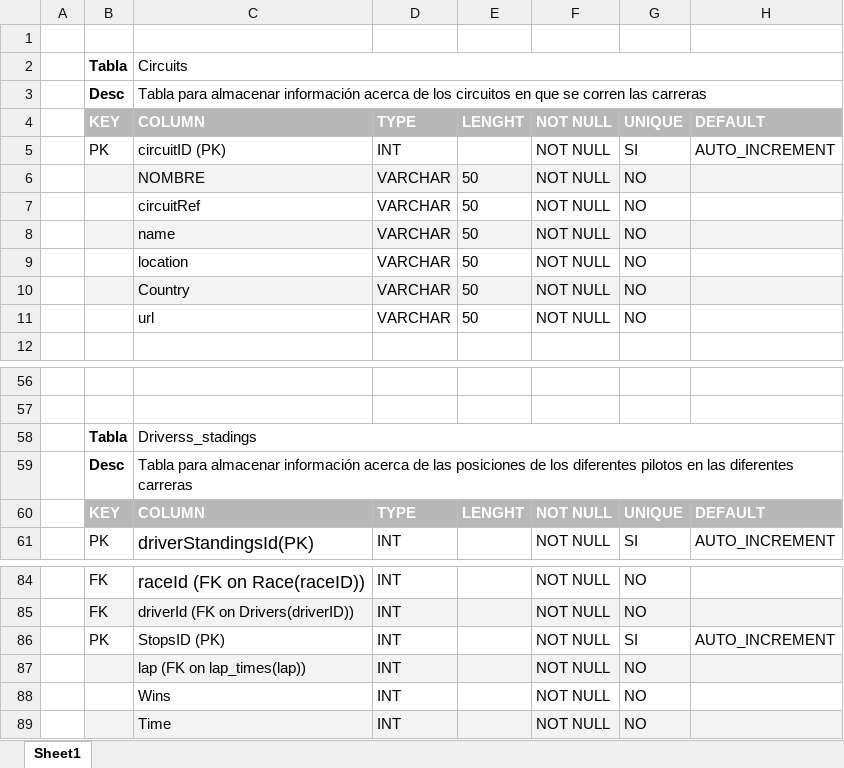
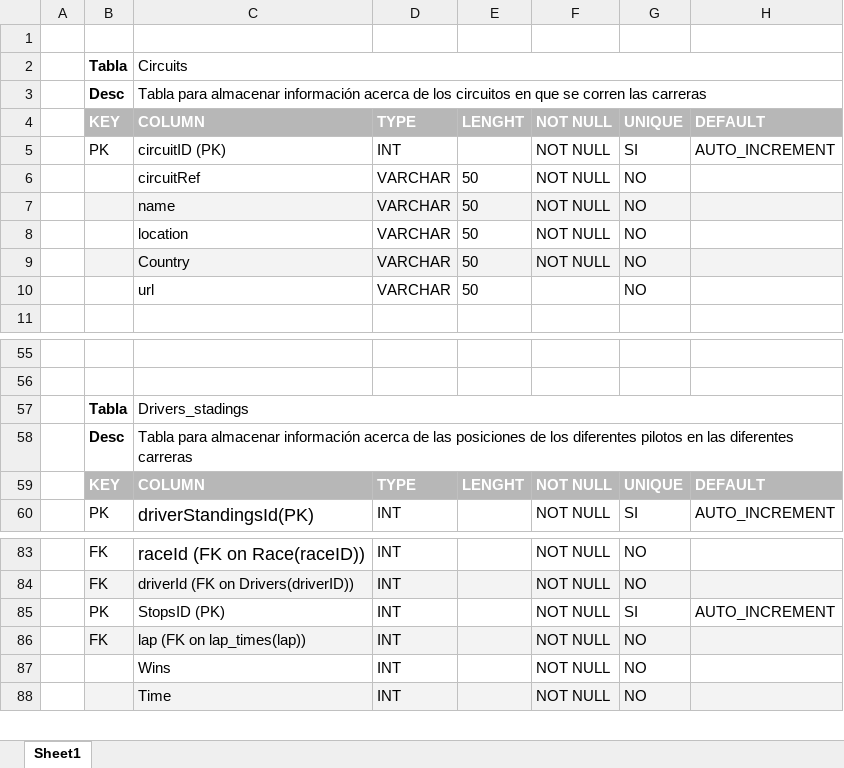
Before and after one commit to Sergio-Ibarra-1795/CoderHouse_DataAnalytics_gitHub, an Excel workbook: SOLO_SQL_Coder/Descripcion-de-tablas_proyecto_Formula1_Ibarra_Sergio.xlsx, sheet Sheet1, drawn as a sheet; only a part is shown, gaps mark what is left out; values as stored, in another font and other column widths than the file's, no borders; removed rows and columns are numbered as before the commit, all else as after; the diff names each change by its address in the sheet, - before the commit and + after, or states it on an @@ line.

Commit message:
Creando base de datos de Formula1_1

```diff
--- a/SOLO_SQL_Coder/Descripcion-de-tablas_proyecto_Formula1_Ibarra_Sergio.xlsx (sheet Sheet1)
+++ b/SOLO_SQL_Coder/Descripcion-de-tablas_proyecto_Formula1_Ibarra_Sergio.xlsx (sheet Sheet1)
-row 6:  |  | NOMBRE | VARCHAR | 50 | NOT NULL | NO
-F10: NOT NULL
+F10: (empty)
-C57: Driverss_stadings
+C57: Drivers_stadings
-B86: (empty)
+B86: FK
```
Also changed, not shown: 7 other files.
